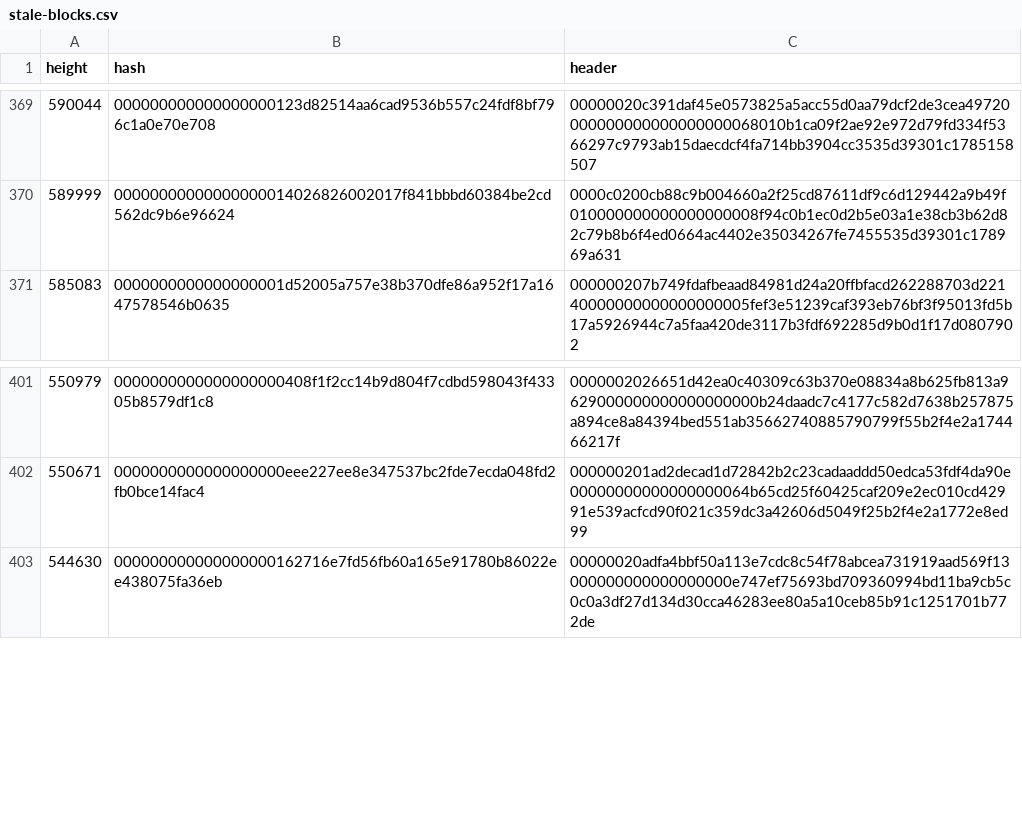
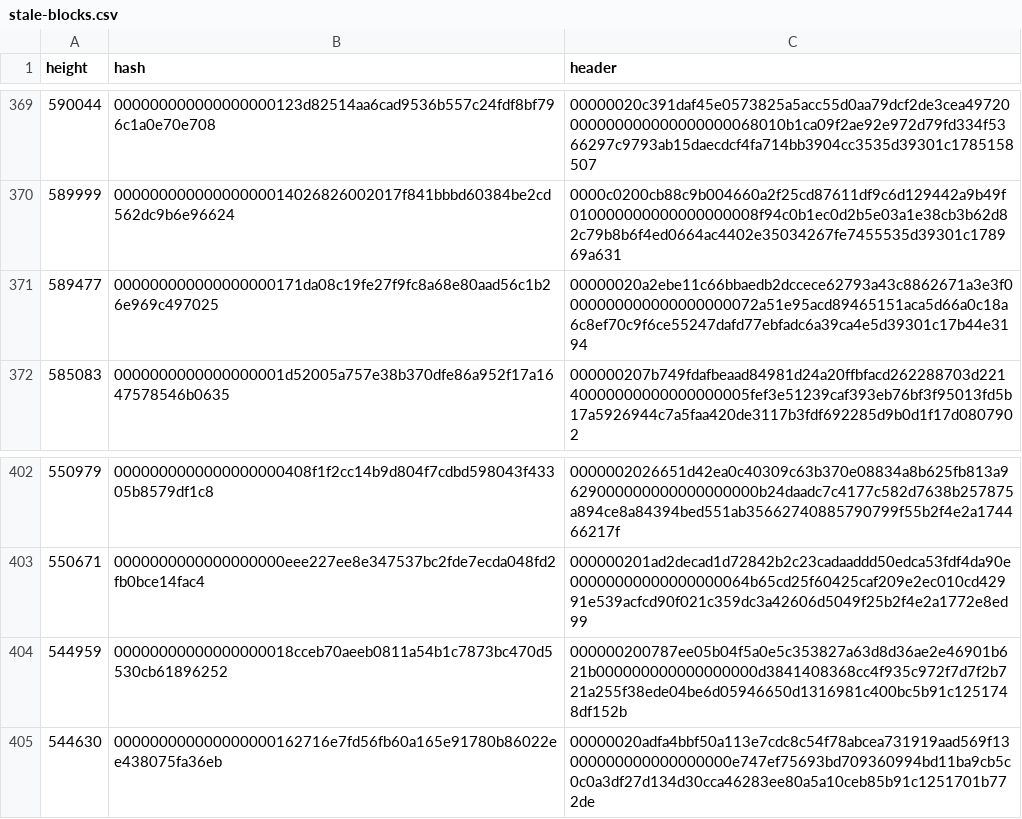
Before and after one commit to bitcoin-data/stale-blocks, a CSV file: stale-blocks.csv, drawn as a sheet; only a part is shown, gaps mark what is left out; the diff names each change by its address in the sheet, - before the commit and + after, or states it on an @@ line.

Commit message:
add: 4 block files and 2 headers

```diff
--- a/stale-blocks.csv
+++ b/stale-blocks.csv
+row 371: 589477 | 000000000000000000171da08c19fe27f9fc8a68e80aad56c1b26e969c497025 | 00000020a2ebe11c66bbaedb2dccece62793a43c8862671a3e3f0000000000000000000072a51e95acd89465151aca5d66a0c18a6c8ef70c9f6ce55247dafd77ebfadc6a39ca4e5d39301c17b44e3194
+row 404: 544959 | 00000000000000000018cceb70aeeb0811a54b1c7873bc470d5530cb61896252 | 000000200787ee05b04f5a0e5c353827a63d8d36ae2e46901b621b000000000000000000d3841408368cc4f935c972f7d7f2b721a255f38ede04be6d05946650d1316981c400bc5b91c1251748df152b
```
Also changed, not shown: 4 other files.
